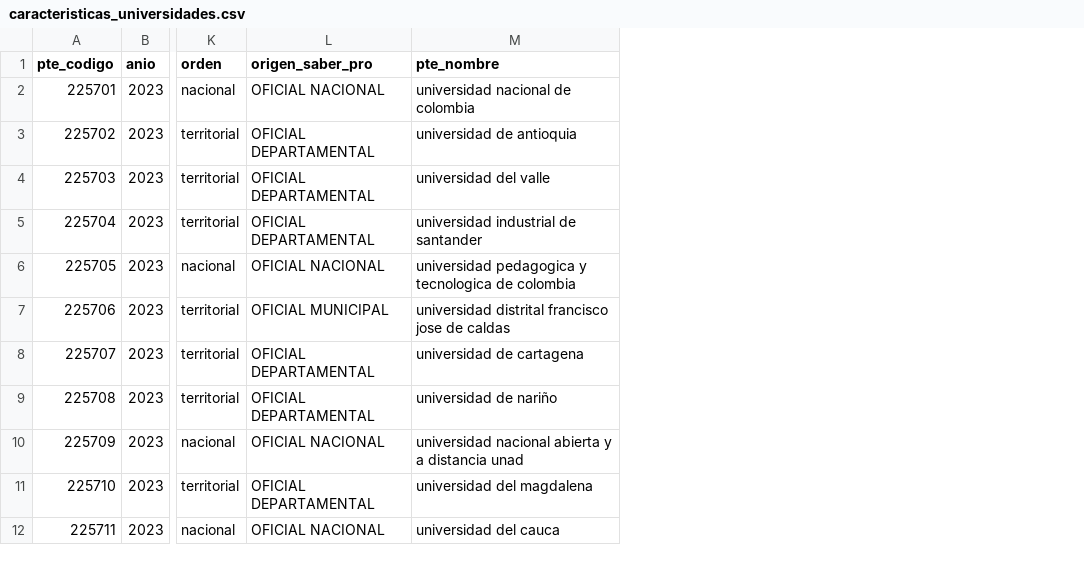
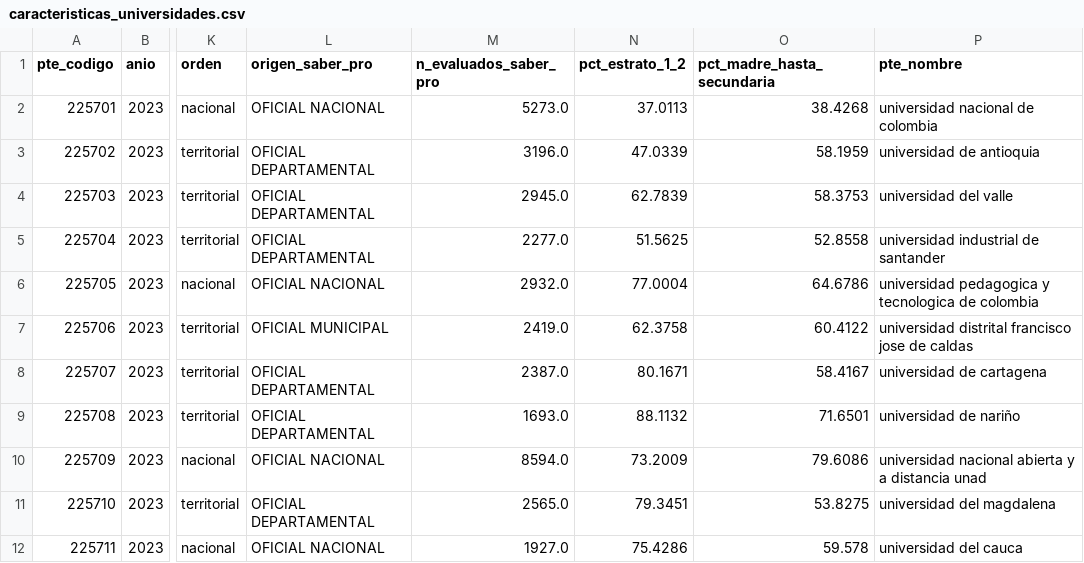
Before and after one commit to isabellaalvarezdiaz-lab/Proyecto-Observatorio-Datos-de-Educacion-en-Colombia, a CSV file: resultados/caracteristicas_universidades.csv, drawn as a sheet; only a part is shown, gaps mark what is left out; the diff names each change by its address in the sheet, - before the commit and + after, or states it on an @@ line.

```diff
--- a/resultados/caracteristicas_universidades.csv
+++ b/resultados/caracteristicas_universidades.csv
+column M (n_evaluados_saber_pro), rows 2-12: 5273.0 | 3196.0 | 2945.0 | 2277.0 | 2932.0 | 2419.0 | 2387.0 | 1693.0 | 8594.0 | 2565.0 | 1927.0
+column N (pct_estrato_1_2), rows 2-12: 37.0113 | 47.0339 | 62.7839 | 51.5625 | 77.0004 | 62.3758 | 80.1671 | 88.1132 | 73.2009 | 79.3451 | 75.4286
+column O (pct_madre_hasta_secundaria), rows 2-12: 38.4268 | 58.1959 | 58.3753 | 52.8558 | 64.6786 | 60.4122 | 58.4167 | 71.6501 | 79.6086 | 53.8275 | 59.578
```
Also changed, not shown: resultados/oe3_segunda_etapa.csv, 12 other files.
